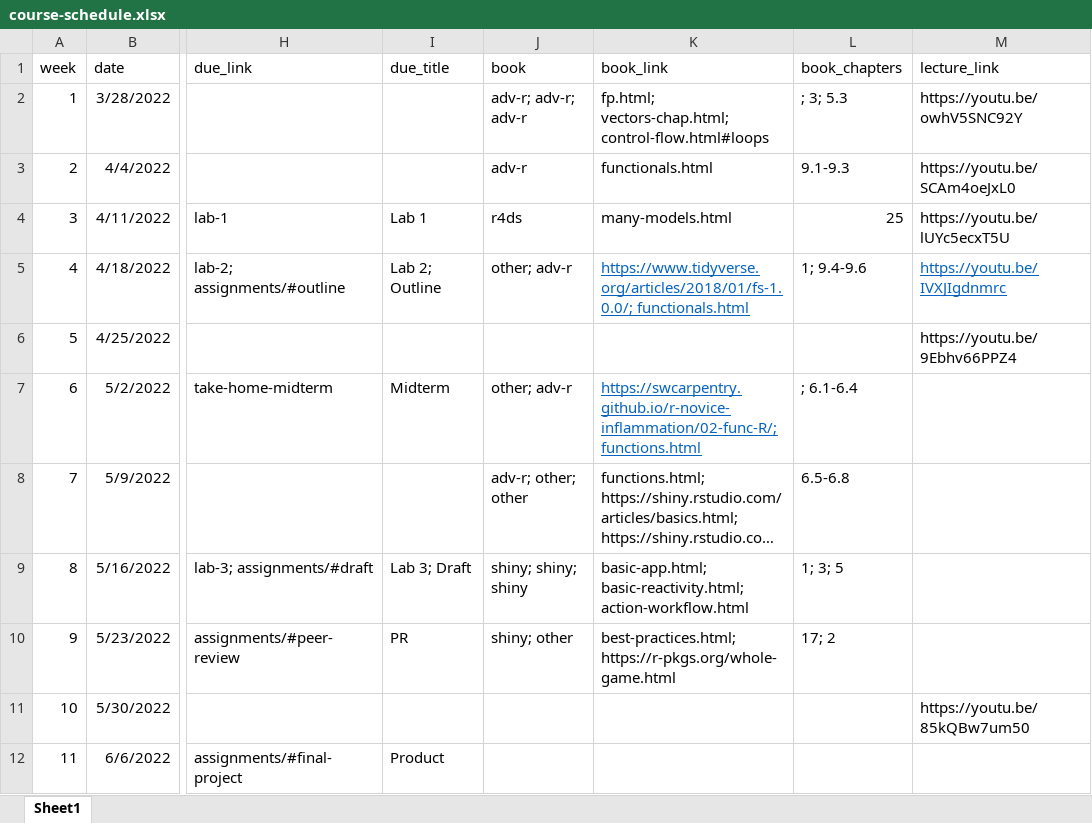
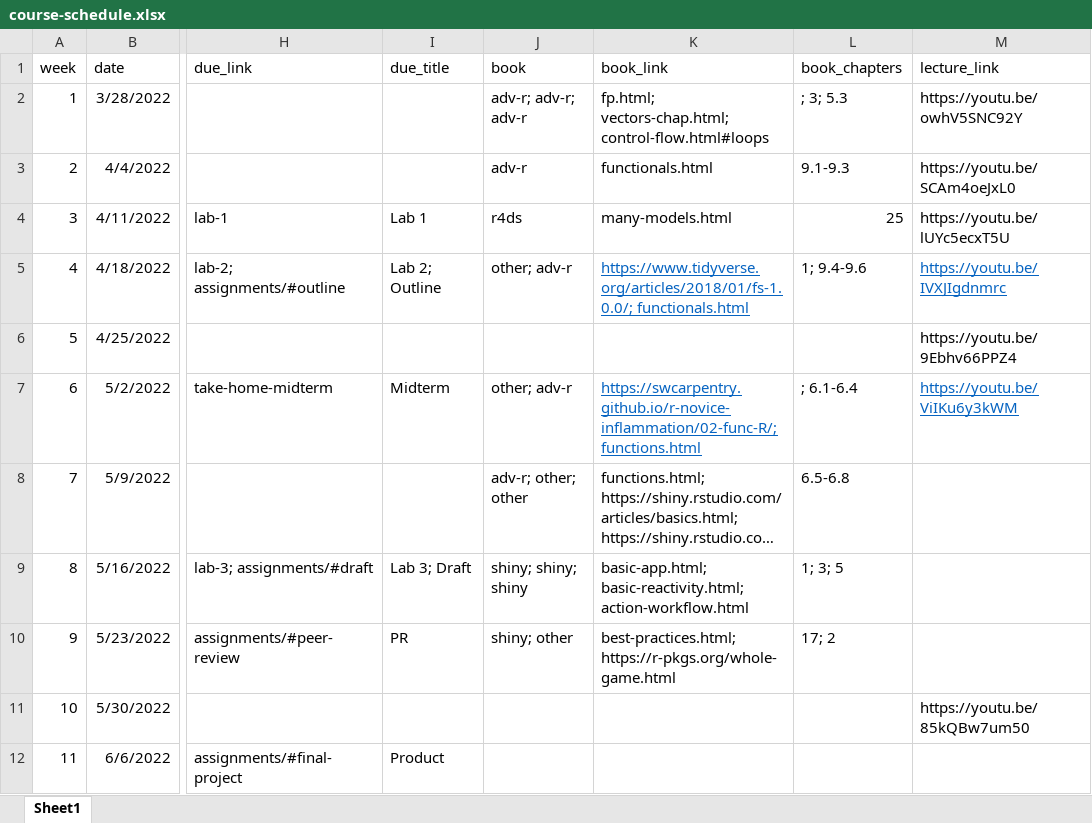
Before and after one commit to uo-datasci-specialization/c3-fp-2022, an Excel workbook: website-data/course-schedule.xlsx, sheet Sheet1, drawn as a sheet; only a part is shown, gaps mark what is left out; long unchanged cells end in …; values as stored, in another font and other column widths than the file's, no borders; the diff names each change by its address in the sheet, - before the commit and + after, or states it on an @@ line.

Commit message:
post w6 lecture recording

```diff
--- a/website-data/course-schedule.xlsx (sheet Sheet1)
+++ b/website-data/course-schedule.xlsx (sheet Sheet1)
-M7 (lecture_link): (empty)
+M7 (lecture_link): https://youtu.be/ViIKu6y3kWM
```
Also changed, not shown: 1 other file.
